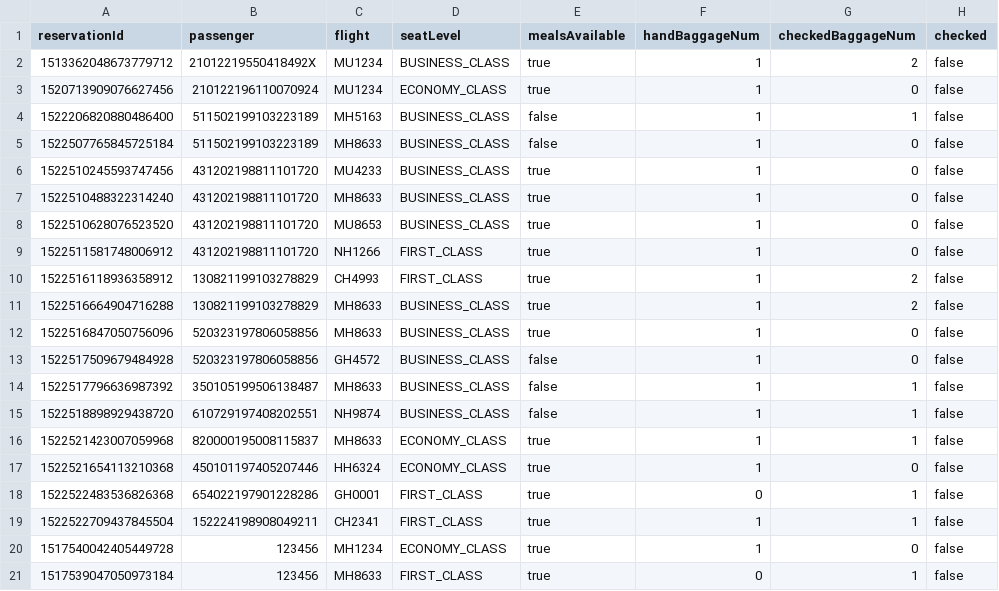
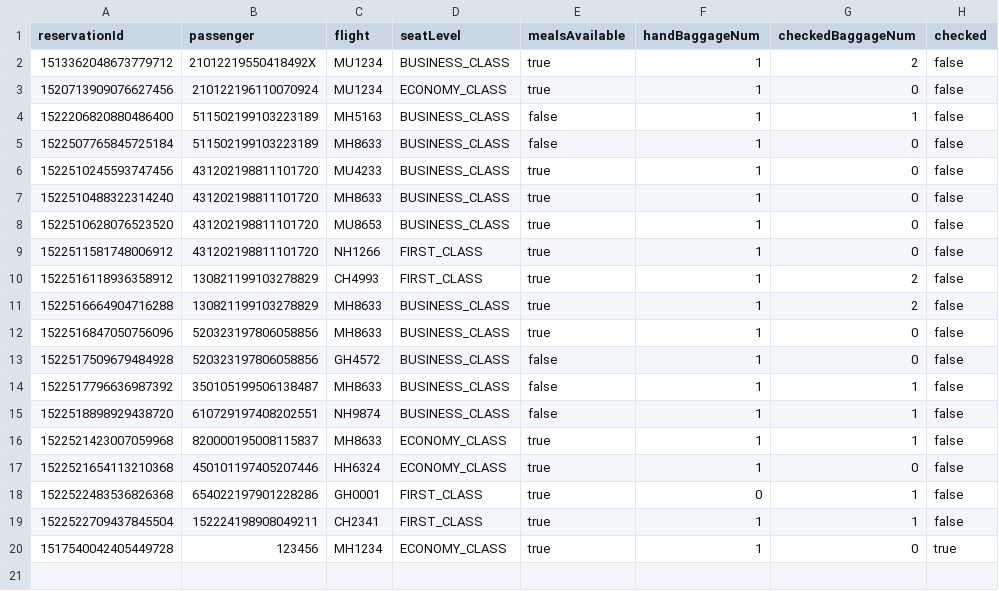
Before and after one commit to T-Atlas/EBU6304_G058_flight, a CSV file: data/csv/Reservation.csv, drawn as a sheet.

Commit message:
5.25  update GetFlightTest, GetReservationTest, GetPassengerTest,AdminLoginTest,

```diff
--- a/data/csv/Reservation.csv
+++ b/data/csv/Reservation.csv
@@ -19,3 +19,2 @@ reservationId,passenger,flight,seatLevel,mealsAvailable,handBaggageNum,checkedBa
 1522522709437845504,152224198908049211,CH2341,FIRST_CLASS,true,1,1,false
-1517540042405449728,123456,MH1234,ECONOMY_CLASS,true,1,0,false
-1517539047050973184,123456,MH8633,FIRST_CLASS,true,0,1,false
+1517540042405449728,123456,MH1234,ECONOMY_CLASS,true,1,0,true
```
Also changed, not shown: data/csv/Flight.csv, data/csv/Passenger.csv, 15 other files.
